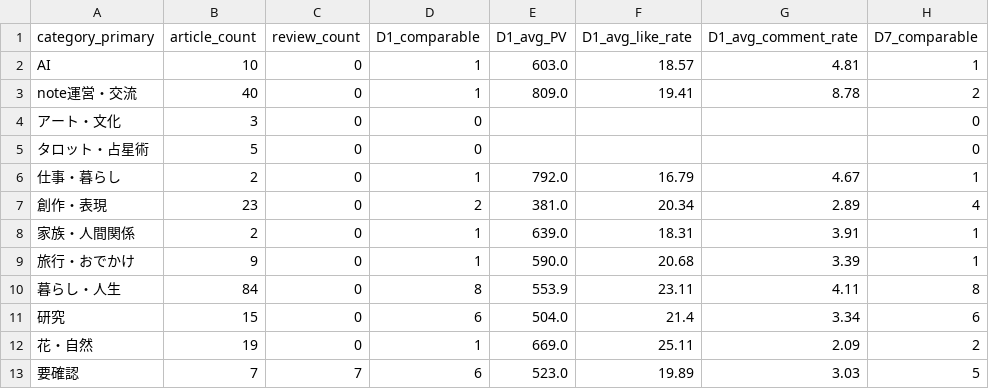
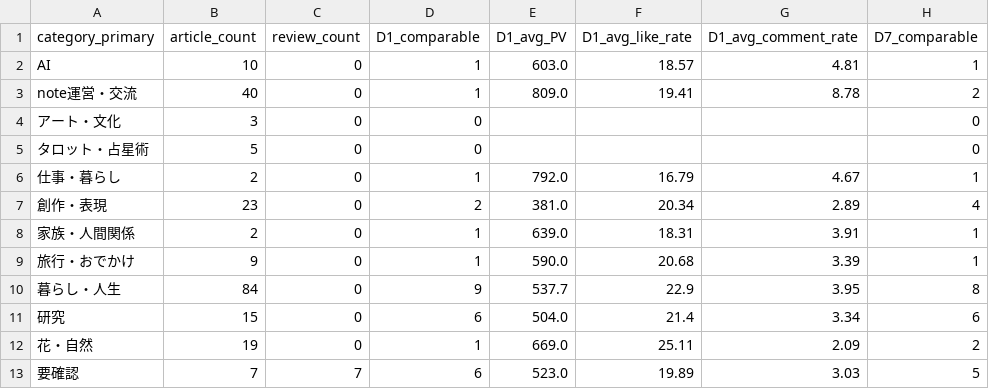
Before and after one commit to compass-miki-creator/note-stats-dashboard, a CSV file: data/category_summary.csv, drawn as a sheet; only a part is shown; the diff names each change by its address in the sheet, - before the commit and + after, or states it on an @@ line.

```diff
--- a/data/category_summary.csv
+++ b/data/category_summary.csv
-D10 (D1_comparable): 8
+D10 (D1_comparable): 9
-E10 (D1_avg_PV): 553.9
+E10 (D1_avg_PV): 537.7
-F10 (D1_avg_like_rate): 23.11
+F10 (D1_avg_like_rate): 22.9
-G10 (D1_avg_comment_rate): 4.11
+G10 (D1_avg_comment_rate): 3.95
```
Also changed, not shown: data/experiment_candidates.csv, data/experiment_proposals.csv, 5 other files.
